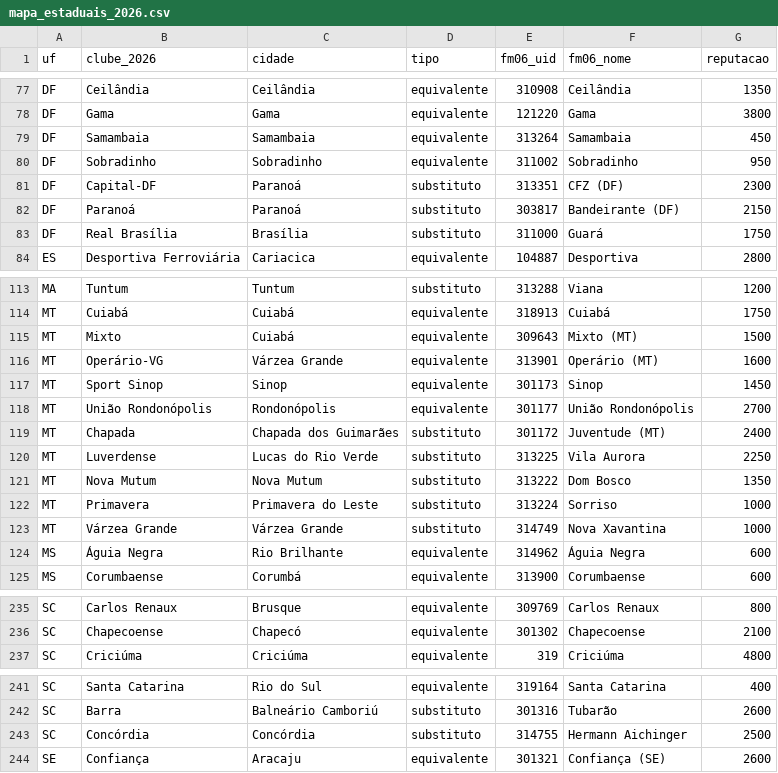
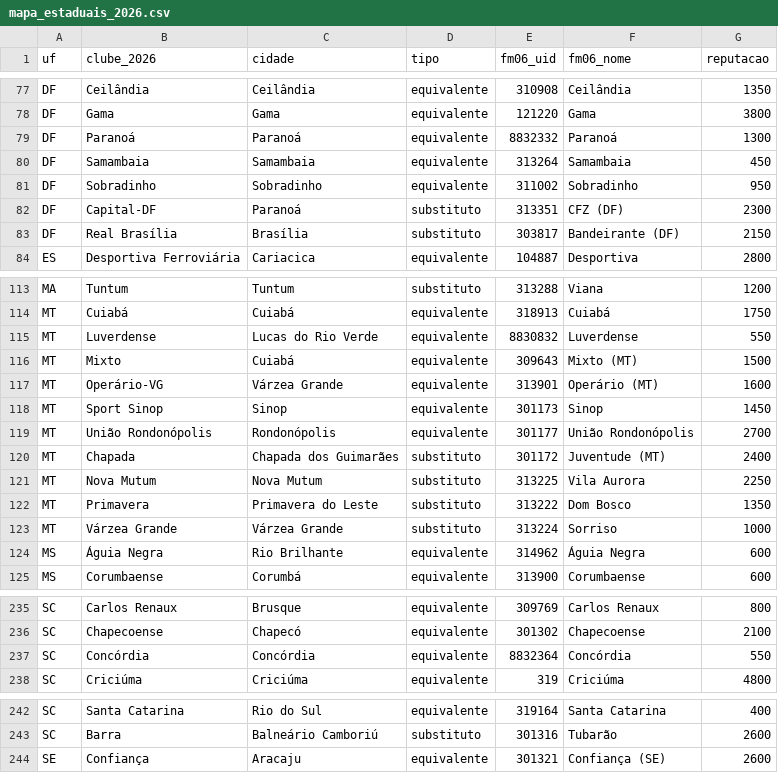
Before and after one commit to Freyakazoide/fm06-brasil-2026, a CSV file: data/brasil/estaduais/mapa_estaduais_2026.csv, drawn as a sheet; only a part is shown, gaps mark what is left out; the diff covers the shown part only.

```diff
--- a/data/brasil/estaduais/mapa_estaduais_2026.csv
+++ b/data/brasil/estaduais/mapa_estaduais_2026.csv
@@ -78,2 +78,3 @@ DF,Ceilândia,Ceilândia,equivalente,310908,Ceilândia,1350
 DF,Gama,Gama,equivalente,121220,Gama,3800
+DF,Paranoá,Paranoá,equivalente,8832332,Paranoá,1300
 DF,Samambaia,Samambaia,equivalente,313264,Samambaia,450
@@ -81,4 +82,3 @@ DF,Sobradinho,Sobradinho,equivalente,311002,Sobradinho,950
 DF,Capital-DF,Paranoá,substituto,313351,CFZ (DF),2300
-DF,Paranoá,Paranoá,substituto,303817,Bandeirante (DF),2150
-DF,Real Brasília,Brasília,substituto,311000,Guará,1750
+DF,Real Brasília,Brasília,substituto,303817,Bandeirante (DF),2150
 ES,Desportiva Ferroviária,Cariacica,equivalente,104887,Desportiva,2800
@@ -114,2 +114,3 @@ MA,Tuntum,Tuntum,substituto,313288,Viana,1200
 MT,Cuiabá,Cuiabá,equivalente,318913,Cuiabá,1750
+MT,Luverdense,Lucas do Rio Verde,equivalente,8830832,Luverdense,550
 MT,Mixto,Cuiabá,equivalente,309643,Mixto (MT),1500
@@ -119,6 +120,5 @@ MT,União Rondonópolis,Rondonópolis,equivalente,301177,União Rondonópolis,27
 MT,Chapada,Chapada dos Guimarães,substituto,301172,Juventude (MT),2400
-MT,Luverdense,Lucas do Rio Verde,substituto,313225,Vila Aurora,2250
-MT,Nova Mutum,Nova Mutum,substituto,313222,Dom Bosco,1350
-MT,Primavera,Primavera do Leste,substituto,313224,Sorriso,1000
-MT,Várzea Grande,Várzea Grande,substituto,314749,Nova Xavantina,1000
+MT,Nova Mutum,Nova Mutum,substituto,313225,Vila Aurora,2250
+MT,Primavera,Primavera do Leste,substituto,313222,Dom Bosco,1350
+MT,Várzea Grande,Várzea Grande,substituto,313224,Sorriso,1000
 MS,Águia Negra,Rio Brilhante,equivalente,314962,Águia Negra,600
@@ -236,2 +236,3 @@ SC,Carlos Renaux,Brusque,equivalente,309769,Carlos Renaux,800
 SC,Chapecoense,Chapecó,equivalente,301302,Chapecoense,2100
+SC,Concórdia,Concórdia,equivalente,8832364,Concórdia,550
 SC,Criciúma,Criciúma,equivalente,319,Criciúma,4800
@@ -242,3 +243,2 @@ SC,Santa Catarina,Rio do Sul,equivalente,319164,Santa Catarina,400
 SC,Barra,Balneário Camboriú,substituto,301316,Tubarão,2600
-SC,Concórdia,Concórdia,substituto,314755,Hermann Aichinger,2500
 SE,Confiança,Aracaju,equivalente,301321,Confiança (SE),2600
```
Also changed, not shown: 2 added rows, 2 removed rows and 30 edited cells elsewhere in this file, 3 other files.
